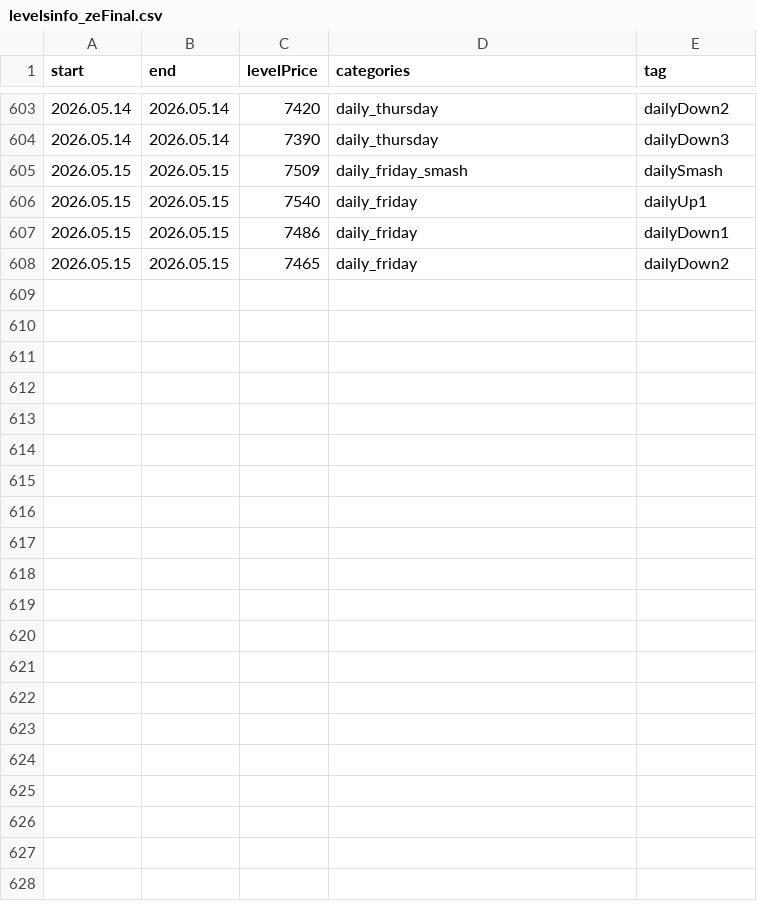
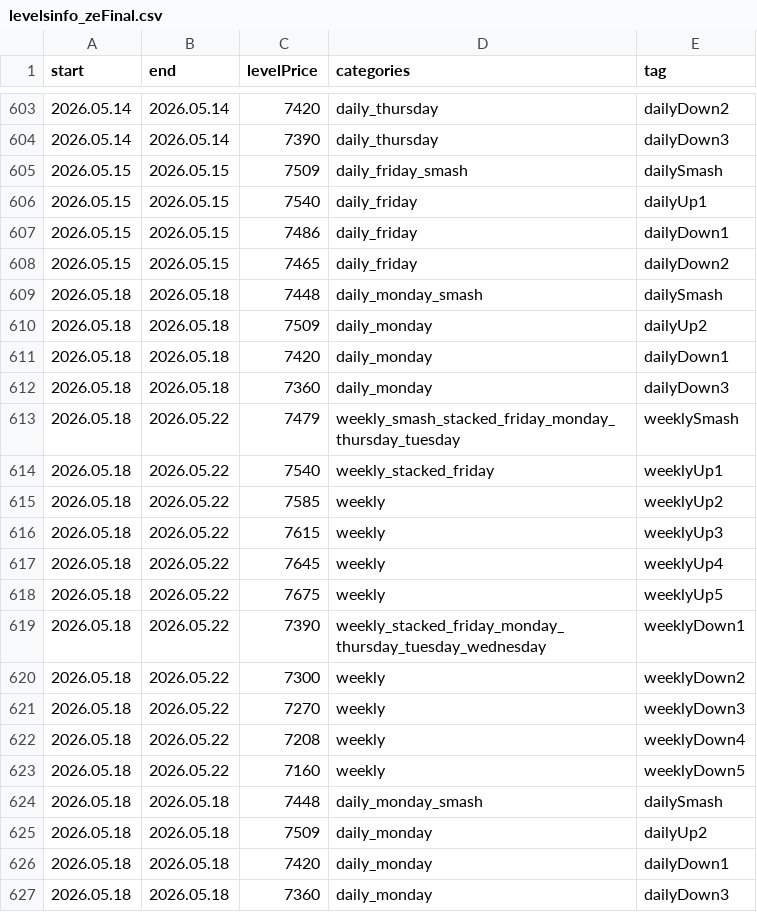
Before and after one commit to AleksanderStefankowski/mt_ea, a CSV file: Experts/Smashelito_support/levelsinfo_zeFinal.csv, drawn as a sheet; only a part is shown, gaps mark what is left out; the diff covers the shown part only; the diff names each change by its address in the sheet, - before the commit and + after, or states it on an @@ line.

```diff
--- a/Experts/Smashelito_support/levelsinfo_zeFinal.csv
+++ b/Experts/Smashelito_support/levelsinfo_zeFinal.csv
+row 609: 2026.05.18 | 2026.05.18 | 7448 | daily_monday_smash | dailySmash
+row 610: 2026.05.18 | 2026.05.18 | 7509 | daily_monday | dailyUp2
+row 611: 2026.05.18 | 2026.05.18 | 7420 | daily_monday | dailyDown1
+row 612: 2026.05.18 | 2026.05.18 | 7360 | daily_monday | dailyDown3
+row 613: 2026.05.18 | 2026.05.22 | 7479 | weekly_smash_stacked_friday_monday_thursday_tuesday | weeklySmash
+row 614: 2026.05.18 | 2026.05.22 | 7540 | weekly_stacked_friday | weeklyUp1
+row 615: 2026.05.18 | 2026.05.22 | 7585 | weekly | weeklyUp2
+row 616: 2026.05.18 | 2026.05.22 | 7615 | weekly | weeklyUp3
+row 617: 2026.05.18 | 2026.05.22 | 7645 | weekly | weeklyUp4
+row 618: 2026.05.18 | 2026.05.22 | 7675 | weekly | weeklyUp5
+row 619: 2026.05.18 | 2026.05.22 | 7390 | weekly_stacked_friday_monday_thursday_tuesday_wednesday | weeklyDown1
+row 620: 2026.05.18 | 2026.05.22 | 7300 | weekly | weeklyDown2
+row 621: 2026.05.18 | 2026.05.22 | 7270 | weekly | weeklyDown3
+row 622: 2026.05.18 | 2026.05.22 | 7208 | weekly | weeklyDown4
+row 623: 2026.05.18 | 2026.05.22 | 7160 | weekly | weeklyDown5
+row 624: 2026.05.18 | 2026.05.18 | 7448 | daily_monday_smash | dailySmash
+row 625: 2026.05.18 | 2026.05.18 | 7509 | daily_monday | dailyUp2
+row 626: 2026.05.18 | 2026.05.18 | 7420 | daily_monday | dailyDown1
+row 627: 2026.05.18 | 2026.05.18 | 7360 | daily_monday | dailyDown3
```
Also changed, not shown: 15 added rows elsewhere in this file, 4 other files.
